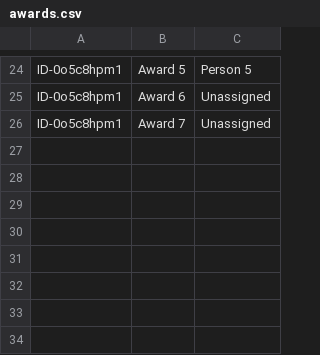
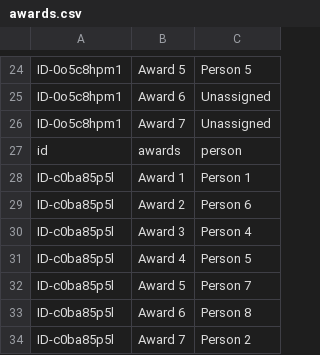
Before and after one commit to booluckgmie/prototype, a CSV file: awards.csv, drawn as a sheet; only a part is shown, gaps mark what is left out; the diff names each change by its address in the sheet, - before the commit and + after, or states it on an @@ line.

Commit message:
Append award assignments

```diff
--- a/awards.csv
+++ b/awards.csv
+row 27: id | awards | person
+row 28: ID-c0ba85p5l | Award 1 | Person 1
+row 29: ID-c0ba85p5l | Award 2 | Person 6
+row 30: ID-c0ba85p5l | Award 3 | Person 4
+row 31: ID-c0ba85p5l | Award 4 | Person 5
+row 32: ID-c0ba85p5l | Award 5 | Person 7
+row 33: ID-c0ba85p5l | Award 6 | Person 8
+row 34: ID-c0ba85p5l | Award 7 | Person 2
```
